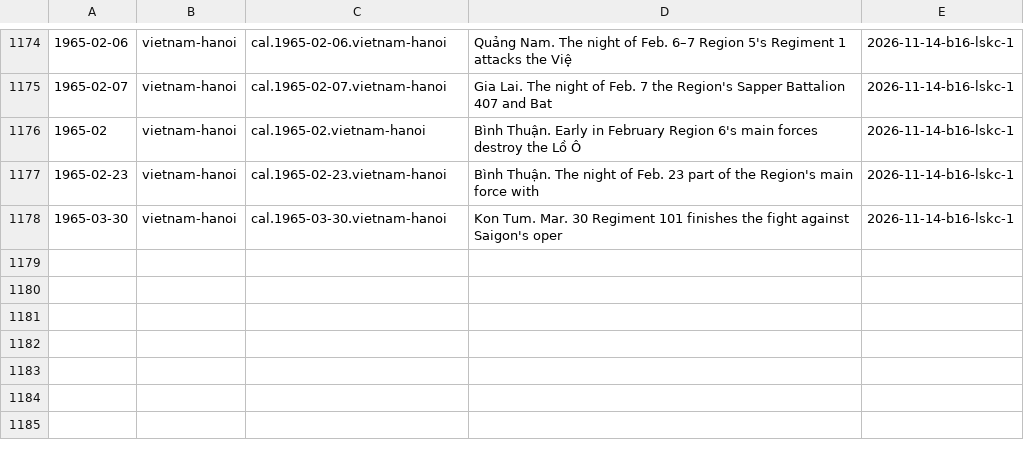
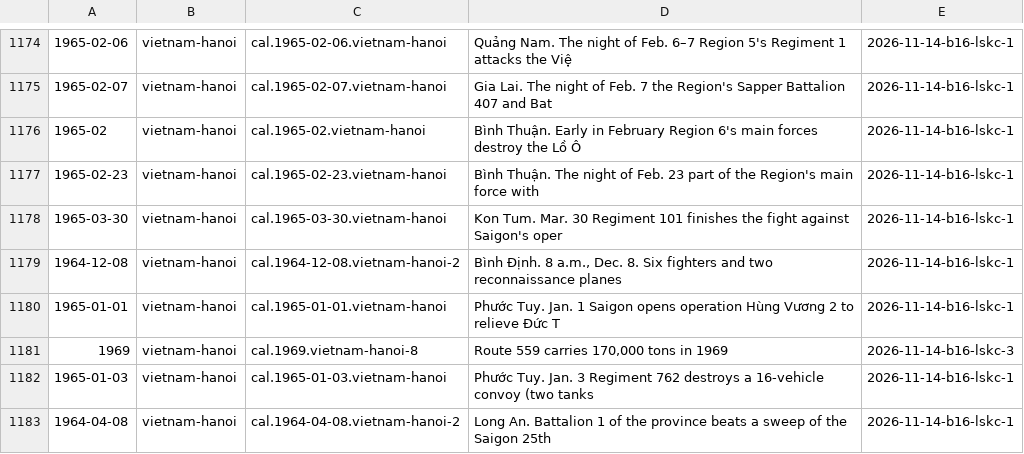
Before and after one commit to Impending2223/bib, a TSV file: inbox/new-entries.tsv, drawn as a sheet; only a part is shown, gaps mark what is left out; the diff names each change by its address in the sheet, - before the commit and + after, or states it on an @@ line.

```diff
--- a/inbox/new-entries.tsv
+++ b/inbox/new-entries.tsv
+row 1179: 1964-12-08 | vietnam-hanoi | cal.1964-12-08.vietnam-hanoi-2 | Bình Định. 8 a.m., Dec. 8. Six fighters and two reconnaissance planes | 2026-11-14-b16-lskc-1
+row 1180: 1965-01-01 | vietnam-hanoi | cal.1965-01-01.vietnam-hanoi | Phước Tuy. Jan. 1 Saigon opens operation Hùng Vương 2 to relieve Đức T | 2026-11-14-b16-lskc-1
+row 1181: 1969 | vietnam-hanoi | cal.1969.vietnam-hanoi-8 | Route 559 carries 170,000 tons in 1969 | 2026-11-14-b16-lskc-3
+row 1182: 1965-01-03 | vietnam-hanoi | cal.1965-01-03.vietnam-hanoi | Phước Tuy. Jan. 3 Regiment 762 destroys a 16-vehicle convoy (two tanks | 2026-11-14-b16-lskc-1
+row 1183: 1964-04-08 | vietnam-hanoi | cal.1964-04-08.vietnam-hanoi-2 | Long An. Battalion 1 of the province beats a sweep of the Saigon 25th | 2026-11-14-b16-lskc-1
```
Also changed, not shown: notes/wip/b16-lskc-1/scripts2/ids.tsv, 9 other files.
